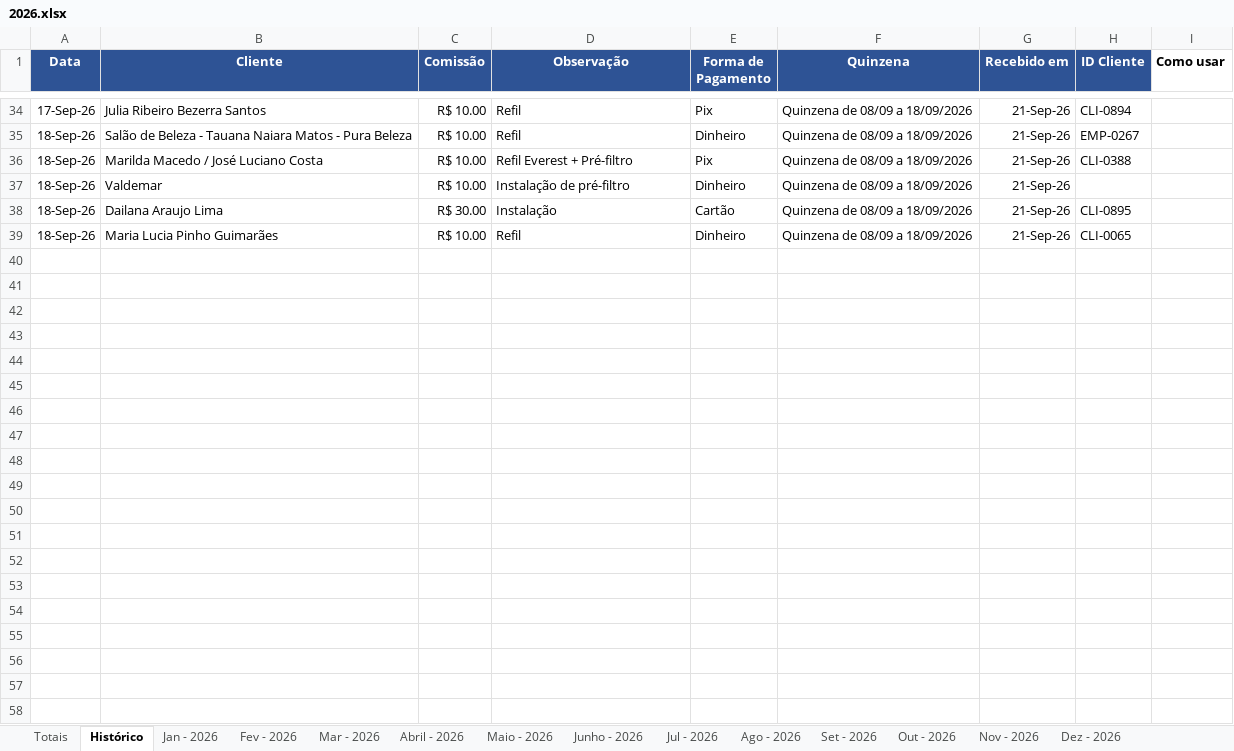
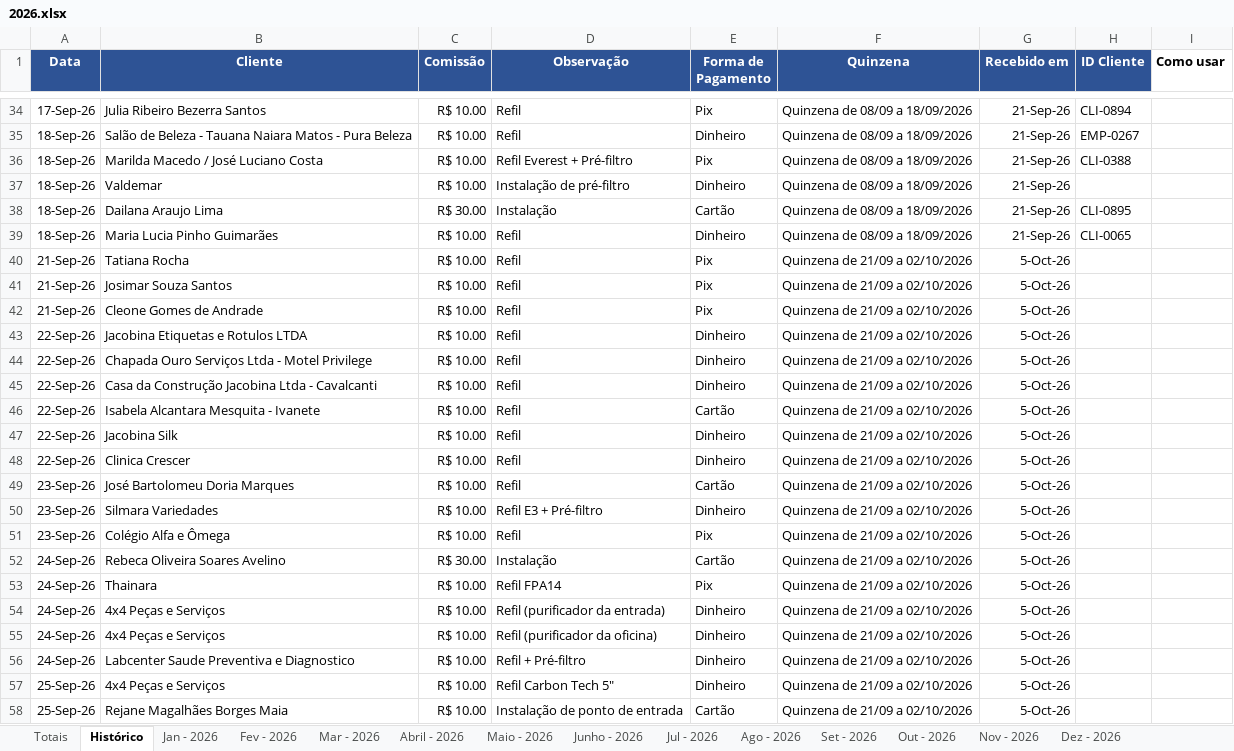
Before and after one commit to backupplanetaagua2025-hub/Comiss-es-Wiliam, an Excel workbook: 2026.xlsx, sheet Histórico, drawn as a sheet; only a part is shown, gaps mark what is left out; values as stored, in another font and other column widths than the file's, no borders; table styles not drawn; the diff covers the shown part only; the diff names each change by its address in the sheet, - before the commit and + after, or states it on an @@ line.

Commit message:
Add files via upload

```diff
--- a/2026.xlsx (sheet Histórico)
+++ b/2026.xlsx (sheet Histórico)
+row 40: 21-Sep-26 | Tatiana Rocha | R$ 10.00 | Refil | Pix | Quinzena de 21/09 a 02/10/2026 | 5-Oct-26
+row 41: 21-Sep-26 | Josimar Souza Santos | R$ 10.00 | Refil | Pix | Quinzena de 21/09 a 02/10/2026 | 5-Oct-26
+row 42: 21-Sep-26 | Cleone Gomes de Andrade | R$ 10.00 | Refil | Pix | Quinzena de 21/09 a 02/10/2026 | 5-Oct-26
+row 43: 22-Sep-26 | Jacobina Etiquetas e Rotulos LTDA | R$ 10.00 | Refil | Dinheiro | Quinzena de 21/09 a 02/10/2026 | 5-Oct-26
+row 44: 22-Sep-26 | Chapada Ouro Serviços Ltda - Motel Privilege | R$ 10.00 | Refil | Dinheiro | Quinzena de 21/09 a 02/10/2026 | 5-Oct-26
+row 45: 22-Sep-26 | Casa da Construção Jacobina Ltda - Cavalcanti | R$ 10.00 | Refil | Dinheiro | Quinzena de 21/09 a 02/10/2026 | 5-Oct-26
+row 46: 22-Sep-26 | Isabela Alcantara Mesquita - Ivanete | R$ 10.00 | Refil | Cartão | Quinzena de 21/09 a 02/10/2026 | 5-Oct-26
+row 47: 22-Sep-26 | Jacobina Silk | R$ 10.00 | Refil | Dinheiro | Quinzena de 21/09 a 02/10/2026 | 5-Oct-26
+row 48: 22-Sep-26 | Clinica Crescer | R$ 10.00 | Refil | Dinheiro | Quinzena de 21/09 a 02/10/2026 | 5-Oct-26
+row 49: 23-Sep-26 | José Bartolomeu Doria Marques | R$ 10.00 | Refil | Cartão | Quinzena de 21/09 a 02/10/2026 | 5-Oct-26
+row 50: 23-Sep-26 | Silmara Variedades | R$ 10.00 | Refil E3 + Pré-filtro | Dinheiro | Quinzena de 21/09 a 02/10/2026 | 5-Oct-26
+row 51: 23-Sep-26 | Colégio Alfa e Ômega | R$ 10.00 | Refil | Pix | Quinzena de 21/09 a 02/10/2026 | 5-Oct-26
+row 52: 24-Sep-26 | Rebeca Oliveira Soares Avelino | R$ 30.00 | Instalação | Cartão | Quinzena de 21/09 a 02/10/2026 | 5-Oct-26
+row 53: 24-Sep-26 | Thainara | R$ 10.00 | Refil FPA14 | Pix | Quinzena de 21/09 a 02/10/2026 | 5-Oct-26
+row 54: 24-Sep-26 | 4x4 Peças e Serviços | R$ 10.00 | Refil (purificador da entrada) | Dinheiro | Quinzena de 21/09 a 02/10/2026 | 5-Oct-26
+row 55: 24-Sep-26 | 4x4 Peças e Serviços | R$ 10.00 | Refil (purificador da oficina) | Dinheiro | Quinzena de 21/09 a 02/10/2026 | 5-Oct-26
+row 56: 24-Sep-26 | Labcenter Saude Preventiva e Diagnostico | R$ 10.00 | Refil + Pré-filtro | Dinheiro | Quinzena de 21/09 a 02/10/2026 | 5-Oct-26
+row 57: 25-Sep-26 | 4x4 Peças e Serviços | R$ 10.00 | Refil Carbon Tech 5" | Dinheiro | Quinzena de 21/09 a 02/10/2026 | 5-Oct-26
+row 58: 25-Sep-26 | Rejane Magalhães Borges Maia | R$ 10.00 | Instalação de ponto de entrada | Cartão | Quinzena de 21/09 a 02/10/2026 | 5-Oct-26
```
Also changed, not shown: 22 added rows elsewhere in this sheet, sheet Totais.
